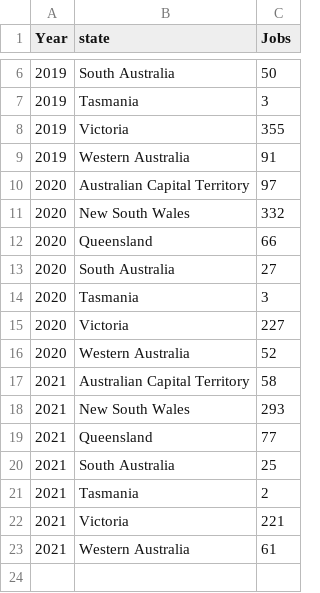
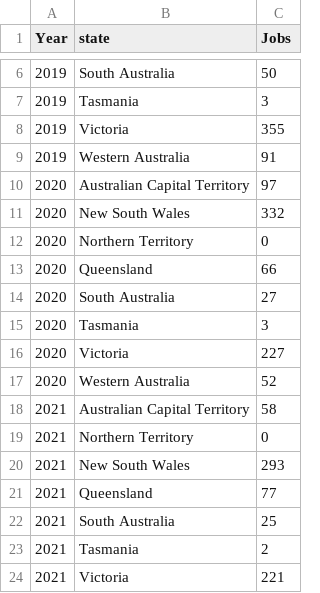
Before and after one commit to yash-peiris/data-science-job-visualization, a CSV file: data/Jobs-per-date-state.csv, drawn as a sheet; only a part is shown, gaps mark what is left out; the shorter side is filled out with more unchanged rows; the diff names each change by its address in the sheet, - before the commit and + after, or states it on an @@ line.

Commit message:
Updated Northern Territory Values

```diff
--- a/data/Jobs-per-date-state.csv
+++ b/data/Jobs-per-date-state.csv
+row 12: 2020 | Northern Territory | 0
+row 19: 2021 | Northern Territory | 0
```
Also changed, not shown: 1 other file.
